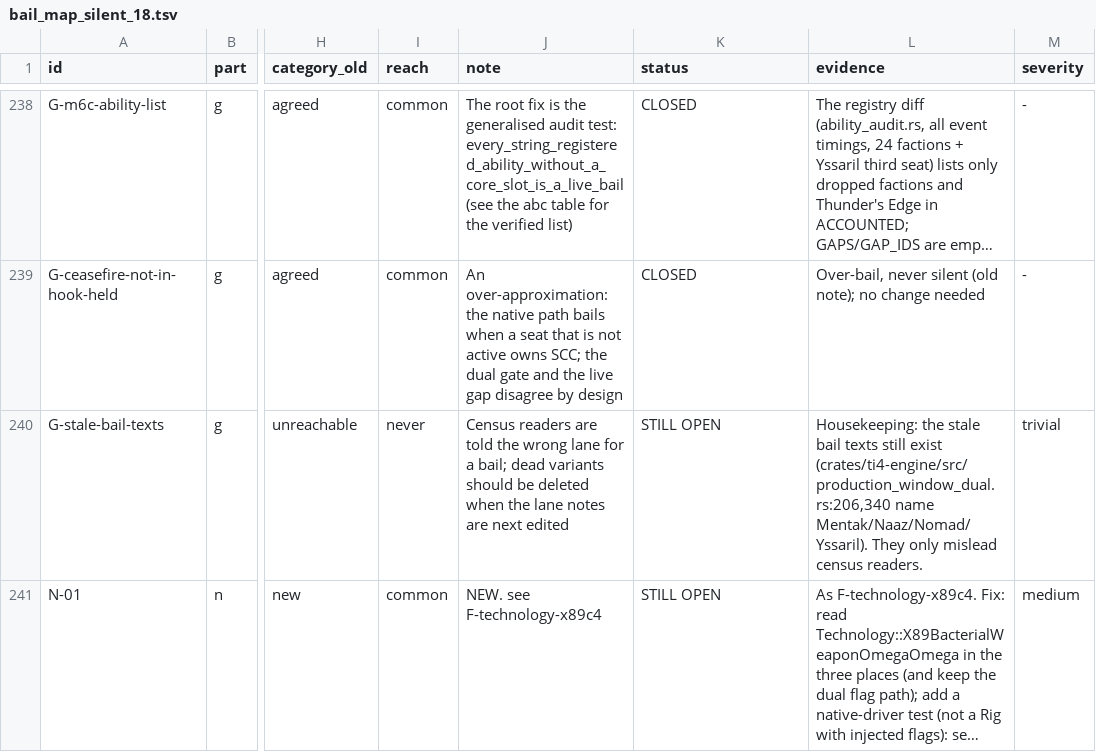
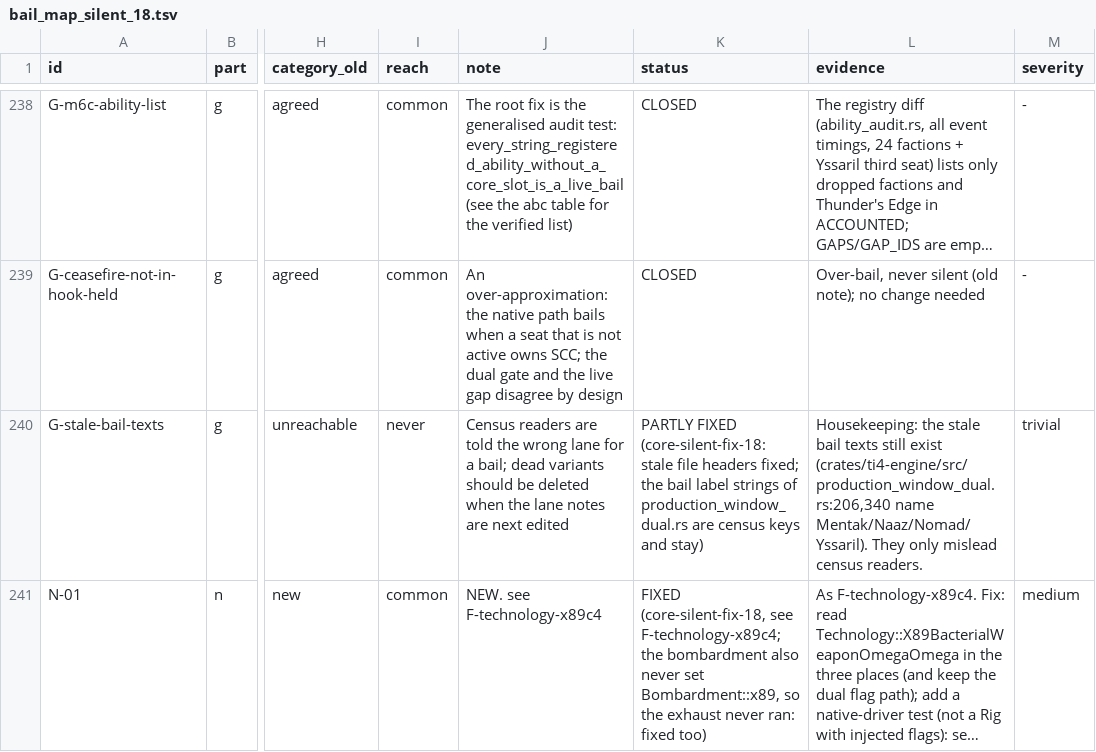
Before and after one commit to Feelx234/TI4-Bot-Dev, a TSV file: tools/engine_core/bail_map_silent_18.tsv, drawn as a sheet; only a part is shown, gaps mark what is left out; long unchanged cells end in …; the diff covers the shown part only; the diff names each change by its address in the sheet, - before the commit and + after, or states it on an @@ line.

```diff
--- a/tools/engine_core/bail_map_silent_18.tsv
+++ b/tools/engine_core/bail_map_silent_18.tsv
-K240 (status): STILL OPEN
+K240 (status): PARTLY FIXED (core-silent-fix-18: stale file headers fixed; the bail label strings of production_window_dual.rs are census keys and stay)
-K241 (status): STILL OPEN
+K241 (status): FIXED (core-silent-fix-18, see F-technology-x89c4; the bombardment also never set Bombardment::x89, so the exhaust never ran: fixed too)
```
Also changed, not shown: 5 edited cells elsewhere in this file, 5 other files.
